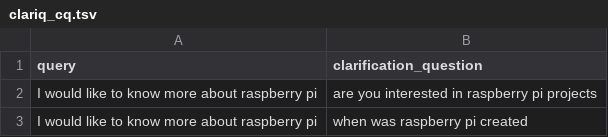
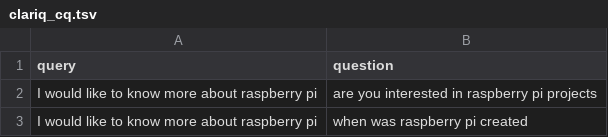
Before and after one commit to billycychan/clari_gen, a TSV file: data/clariq_cq.tsv, drawn as a sheet; only a part is shown.

Commit message:
refactor: rename column in clariq_cq.tsv for clarity

```diff
--- a/data/clariq_cq.tsv
+++ b/data/clariq_cq.tsv
@@ -1,2 +1,2 @@
-query	clarification_question
+query	question
 I would like to know more about raspberry pi	are you interested in raspberry pi projects
```
